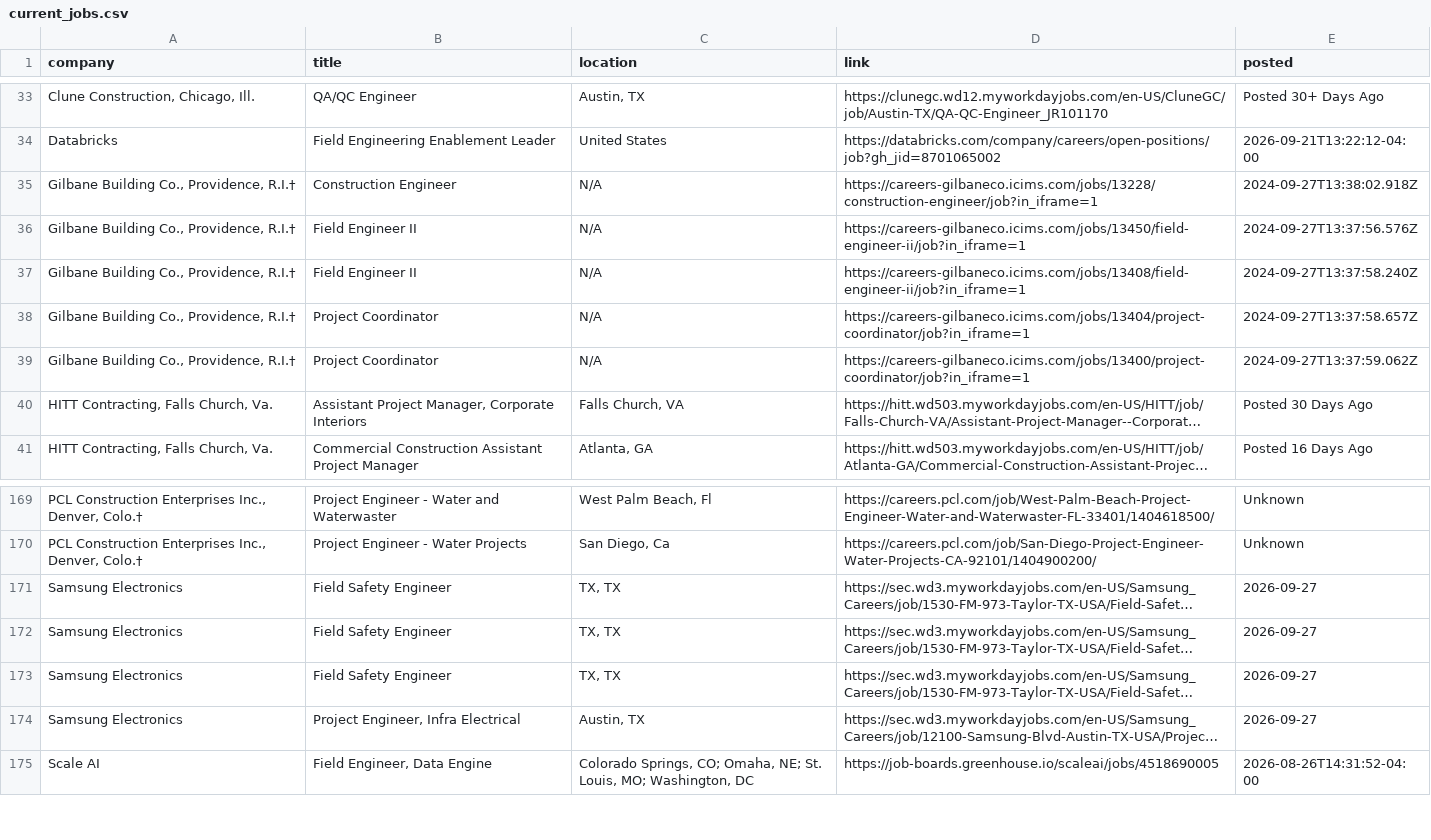
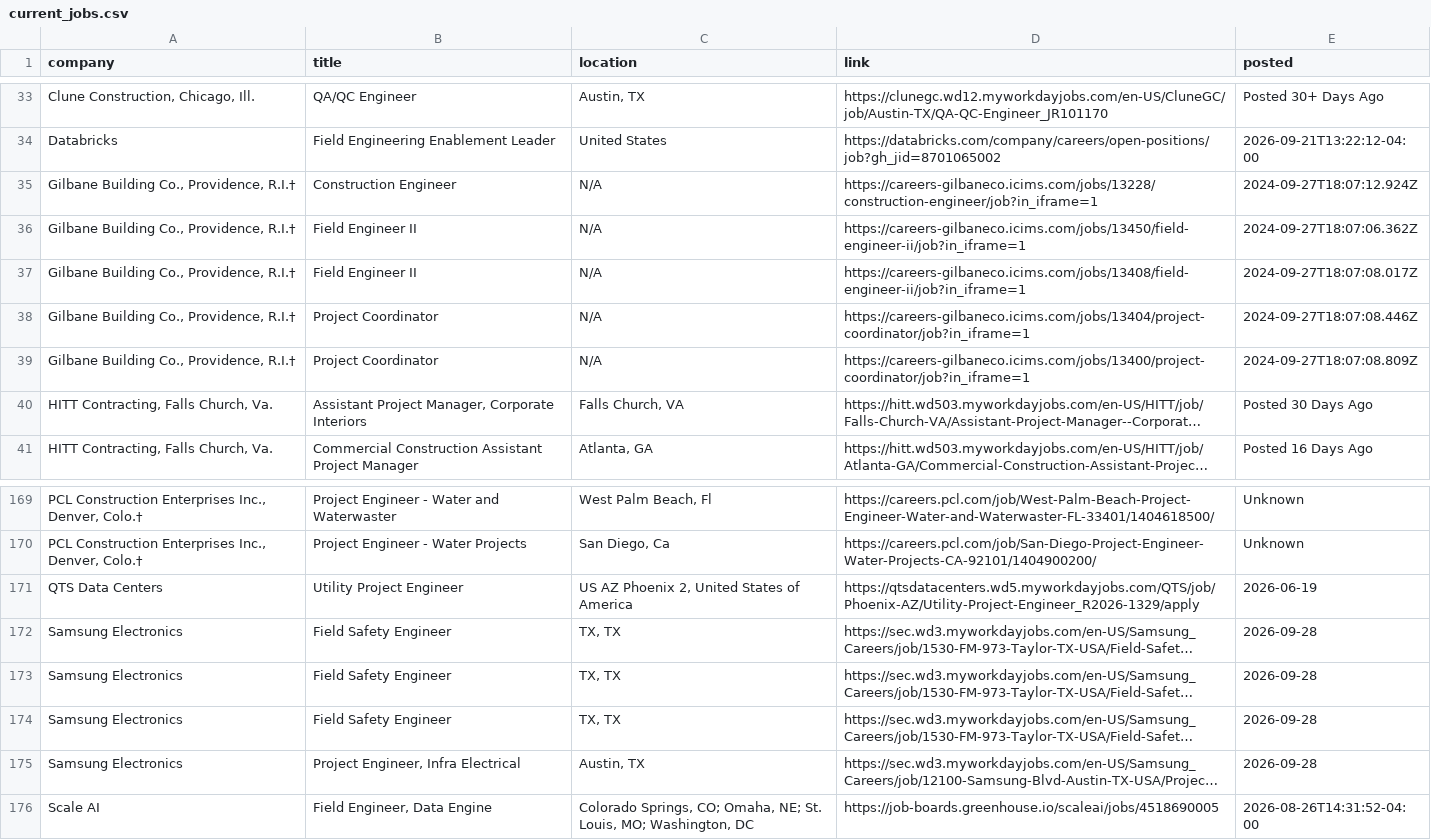
Before and after one commit to sandeepreddy46-max/Jobscrapper, a CSV file: current_jobs.csv, drawn as a sheet; only a part is shown, gaps mark what is left out; long unchanged cells end in …; addresses are those after the commit; the diff names each change by its address in the sheet, - before the commit and + after, or states it on an @@ line.

```diff
--- a/current_jobs.csv
+++ b/current_jobs.csv
-E35 (posted): 2024-09-27T13:38:02.918Z
+E35 (posted): 2024-09-27T18:07:12.924Z
-E36 (posted): 2024-09-27T13:37:56.576Z
+E36 (posted): 2024-09-27T18:07:06.362Z
-E37 (posted): 2024-09-27T13:37:58.240Z
+E37 (posted): 2024-09-27T18:07:08.017Z
-E38 (posted): 2024-09-27T13:37:58.657Z
+E38 (posted): 2024-09-27T18:07:08.446Z
-E39 (posted): 2024-09-27T13:37:59.062Z
+E39 (posted): 2024-09-27T18:07:08.809Z
+row 171: QTS Data Centers | Utility Project Engineer | US AZ Phoenix 2, United States of America | https://qtsdatacenters.wd5.myworkdayjobs.com/QTS/job/Phoenix-AZ/Utility-Project-Engineer_R2026-1329/apply | 2026-06-19
-E172:E175 (posted): 2026-09-27
+E172:E175 (posted): 2026-09-28
```
Also changed, not shown: source_health.csv.
